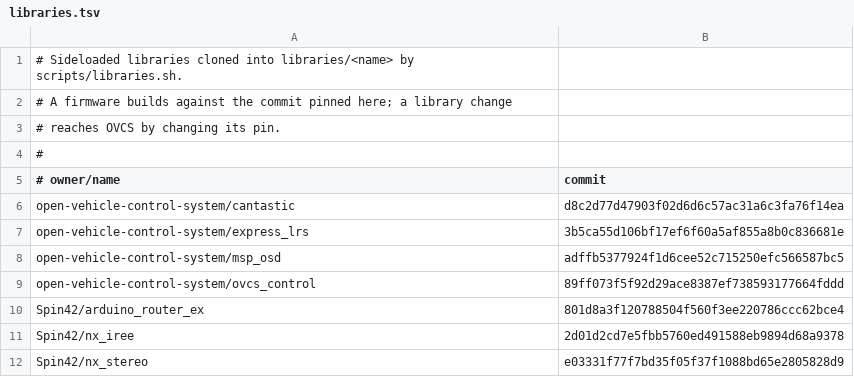
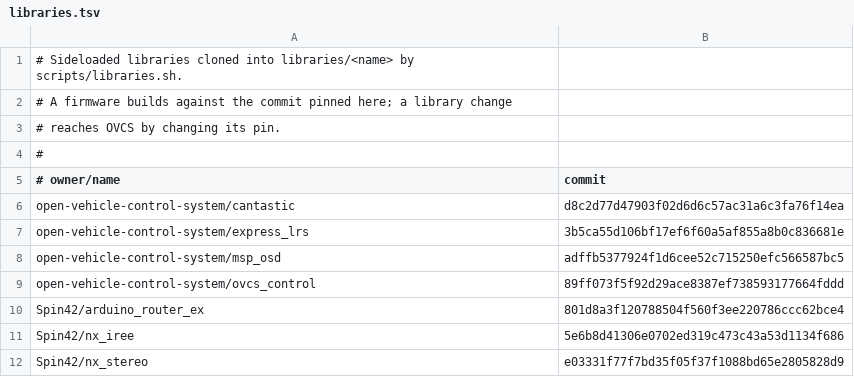
Before and after one commit to open-vehicle-control-system/ovcs, a TSV file: scripts/libraries.tsv, drawn as a sheet.

```diff
--- a/scripts/libraries.tsv
+++ b/scripts/libraries.tsv
@@ -10,3 +10,3 @@ open-vehicle-control-system/ovcs_control	89ff073f5f92d29ace8387ef738593177664fdd
 Spin42/arduino_router_ex	801d8a3f120788504f560f3ee220786ccc62bce4
-Spin42/nx_iree	2d01d2cd7e5fbb5760ed491588eb9894d68a9378
+Spin42/nx_iree	5e6b8d41306e0702ed319c473c43a53d1134f686
 Spin42/nx_stereo	e03331f77f7bd35f05f37f1088bd65e2805828d9
```
Also changed, not shown: 1 other file.
